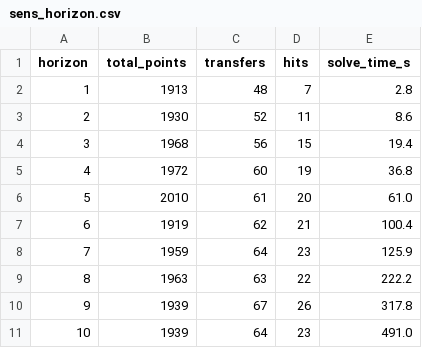
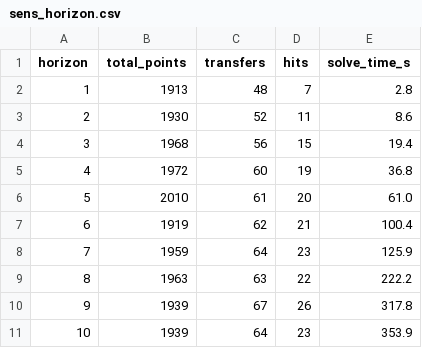
Before and after one commit to whwlgkqjxm/ISE3230-Group5-FPL, a CSV file: results/sens_horizon.csv, drawn as a sheet.

```diff
--- a/results/sens_horizon.csv
+++ b/results/sens_horizon.csv
@@ -10,2 +10,2 @@ horizon,total_points,transfers,hits,solve_time_s
 9,1939,67,26,317.8
-10,1939,64,23,491.0
+10,1939,64,23,353.9
```
Also changed, not shown: results/season_sens_H10.csv.
